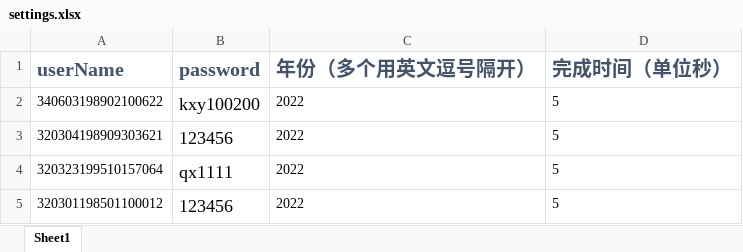
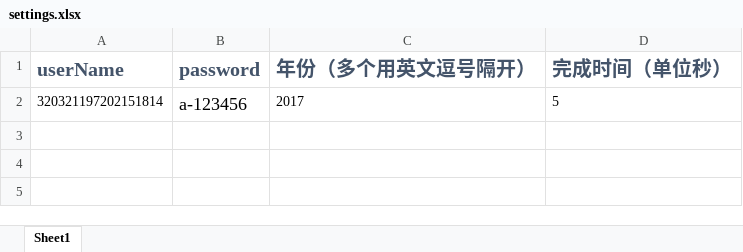
Before and after one commit to a1667834841/goFastForVideo, an Excel workbook: settings.xlsx, sheet Sheet1, drawn as a sheet; values as stored, in another font and other column widths than the file's, no borders; removed rows and columns are numbered as before the commit, all else as after; the diff names each change by its address in the sheet, - before the commit and + after, or states it on an @@ line.

```diff
--- a/settings.xlsx (sheet Sheet1)
+++ b/settings.xlsx (sheet Sheet1)
-row 2: 340603198902100622 | kxy100200 | 2022 | 5
-row 3: 320304198909303621 | 123456 | 2022 | 5
-row 4: 320323199510157064 | qx1111 | 2022 | 5
-row 5: 320301198501100012 | 123456 | 2022 | 5
+row 2: 320321197202151814 | a-123456 | 2017 | 5
```
Also changed, not shown: 5 other files.
